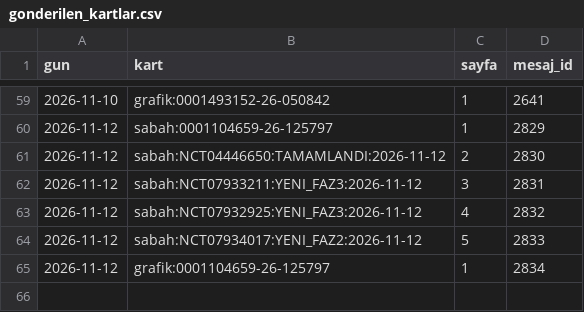
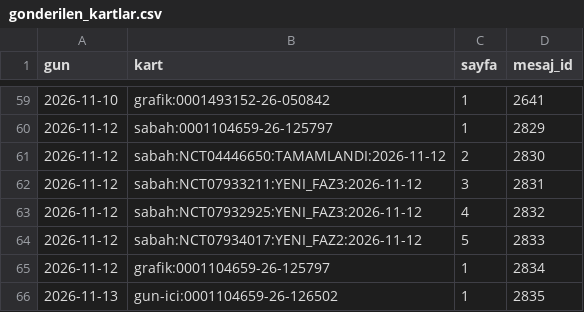
Before and after one commit to senoldak/rasathane, a CSV file: biOF/rasathane/veri/gonderilen_kartlar.csv, drawn as a sheet; only a part is shown, gaps mark what is left out.

Commit message:
biOF: rasathane durumu güncellendi (gun-ici) [skip ci]

```diff
--- a/biOF/rasathane/veri/gonderilen_kartlar.csv
+++ b/biOF/rasathane/veri/gonderilen_kartlar.csv
@@ -65 +65,2 @@ gun,kart,sayfa,mesaj_id
 2026-11-12,grafik:0001104659-26-125797,1,2834
+2026-11-13,gun-ici:0001104659-26-126502,1,2835
```
Also changed, not shown: 1 other file.
